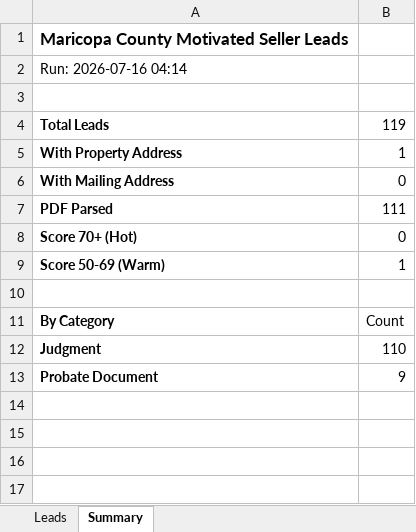
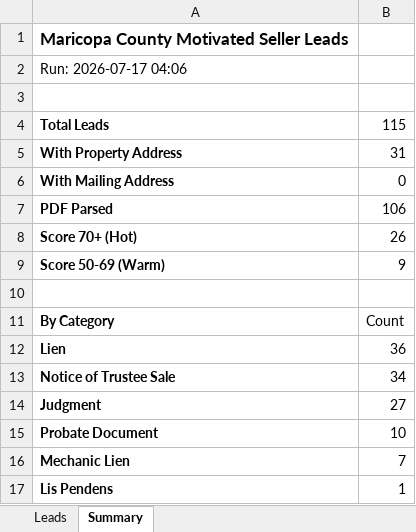
Before and after one commit to Darqsin/Four-Rings-CRM, an Excel workbook: data/leads.xlsx, sheet Summary, drawn as a sheet; values as stored, in another font and other column widths than the file's, no borders; addresses are those after the commit; the diff names each change by its address in the sheet, - before the commit and + after, or states it on an @@ line.

```diff
--- a/data/leads.xlsx (sheet Summary)
+++ b/data/leads.xlsx (sheet Summary)
-A2: Run: 2026-07-16 04:14
+A2: Run: 2026-07-17 04:06
-B4: 119
+B4: 115
-B5: 1
+B5: 31
-B7: 111
+B7: 106
-B8: 0
+B8: 26
-B9: 1
+B9: 9
+row 12: Lien | 36
+row 13: Notice of Trustee Sale | 34
-B14: 110
+B14: 27
-B15: 9
+B15: 10
+row 16: Mechanic Lien | 7
+row 17: Lis Pendens | 1
```
Also changed, not shown: sheet Leads, 3 other files.
